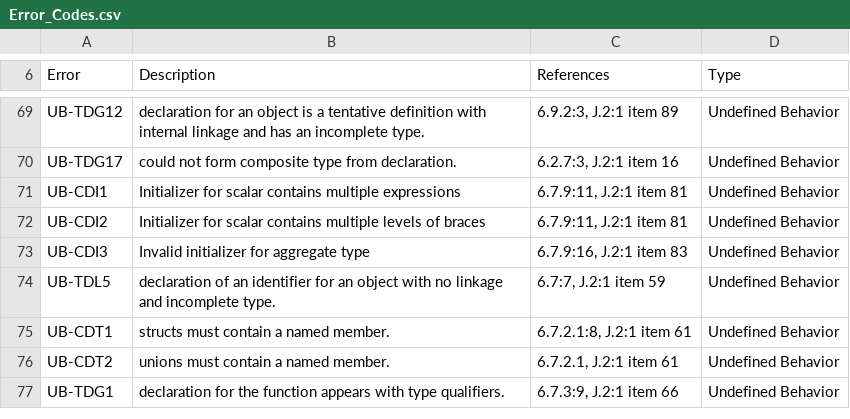
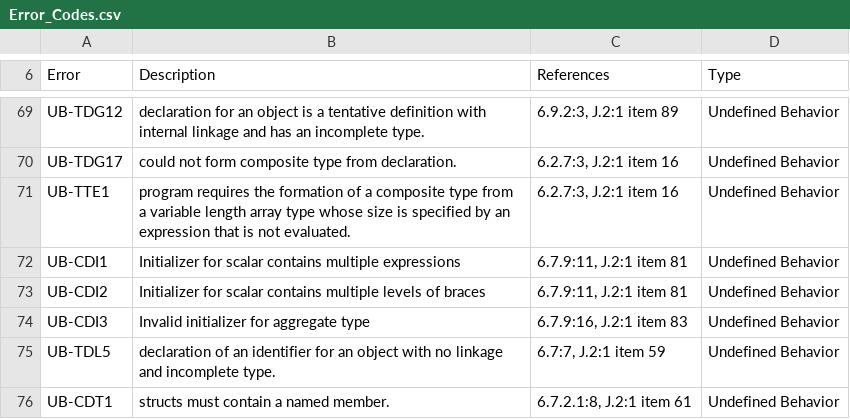
Before and after one commit to kframework/c-semantics, a CSV file: examples/simple/Error_Codes.csv, drawn as a sheet; only a part is shown, gaps mark what is left out; the shorter side is filled out with more unchanged rows; the diff names each change by its address in the sheet, - before the commit and + after, or states it on an @@ line.

```diff
--- a/examples/simple/Error_Codes.csv
+++ b/examples/simple/Error_Codes.csv
+row 71: UB-TTE1 | program requires the formation of a composite type from a variable length array type whose size is specified by an expression that is not evaluated. | 6.2.7:3, J.2:1 item 16 | Undefined Behavior
```
Also changed, not shown: 9 other files.
